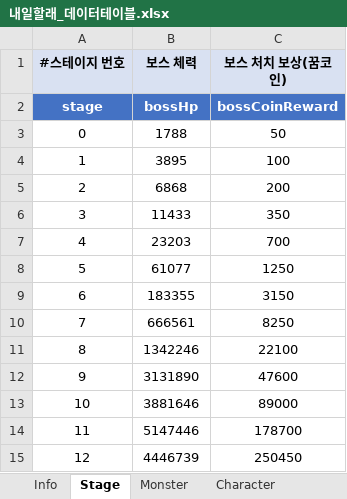
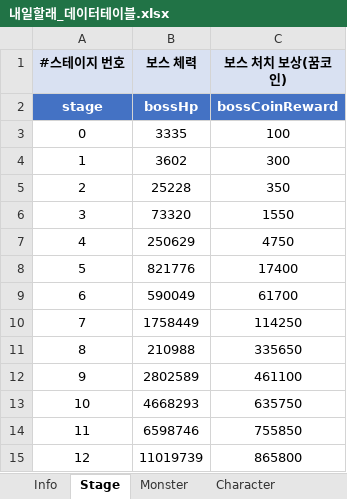
Before and after one commit to MoraDoraR1/ToMorrow, an Excel workbook: DataTable/내일할래_데이터테이블.xlsx, sheet Stage, drawn as a sheet; values as stored, in another font and other column widths than the file's, no borders; the diff names each change by its address in the sheet, - before the commit and + after, or states it on an @@ line.

```diff
--- a/DataTable/내일할래_데이터테이블.xlsx (sheet Stage)
+++ b/DataTable/내일할래_데이터테이블.xlsx (sheet Stage)
-B3 (보스 체력): 1788
+B3 (보스 체력): 3335
-C3 (보스 처치 보상(꿈코인)): 50
+C3 (보스 처치 보상(꿈코인)): 100
-B4 (보스 체력): 3895
+B4 (보스 체력): 3602
-C4 (보스 처치 보상(꿈코인)): 100
+C4 (보스 처치 보상(꿈코인)): 300
-B5 (보스 체력): 6868
+B5 (보스 체력): 25228
-C5 (보스 처치 보상(꿈코인)): 200
+C5 (보스 처치 보상(꿈코인)): 350
-B6 (보스 체력): 11433
+B6 (보스 체력): 73320
-C6 (보스 처치 보상(꿈코인)): 350
+C6 (보스 처치 보상(꿈코인)): 1550
-B7 (보스 체력): 23203
+B7 (보스 체력): 250629
-C7 (보스 처치 보상(꿈코인)): 700
+C7 (보스 처치 보상(꿈코인)): 4750
-B8 (보스 체력): 61077
+B8 (보스 체력): 821776
-C8 (보스 처치 보상(꿈코인)): 1250
+C8 (보스 처치 보상(꿈코인)): 17400
-B9 (보스 체력): 183355
+B9 (보스 체력): 590049
-C9 (보스 처치 보상(꿈코인)): 3150
+C9 (보스 처치 보상(꿈코인)): 61700
-B10 (보스 체력): 666561
+B10 (보스 체력): 1758449
-C10 (보스 처치 보상(꿈코인)): 8250
+C10 (보스 처치 보상(꿈코인)): 114250
-B11 (보스 체력): 1342246
+B11 (보스 체력): 210988
-C11 (보스 처치 보상(꿈코인)): 22100
+C11 (보스 처치 보상(꿈코인)): 335650
-B12 (보스 체력): 3131890
+B12 (보스 체력): 2802589
-C12 (보스 처치 보상(꿈코인)): 47600
+C12 (보스 처치 보상(꿈코인)): 461100
-B13 (보스 체력): 3881646
+B13 (보스 체력): 4668293
-C13 (보스 처치 보상(꿈코인)): 89000
+C13 (보스 처치 보상(꿈코인)): 635750
-B14 (보스 체력): 5147446
+B14 (보스 체력): 6598746
-C14 (보스 처치 보상(꿈코인)): 178700
+C14 (보스 처치 보상(꿈코인)): 755850
-B15 (보스 체력): 4446739
+B15 (보스 체력): 11019739
-C15 (보스 처치 보상(꿈코인)): 250450
+C15 (보스 처치 보상(꿈코인)): 865800
```
Also changed, not shown: sheet Monster, sheet Constellation, sheet Story, sheet Character, 10 other files.
